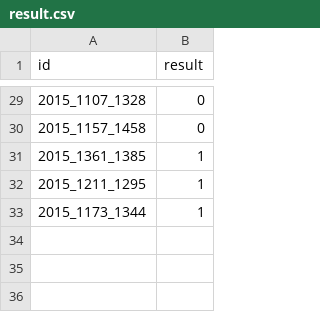
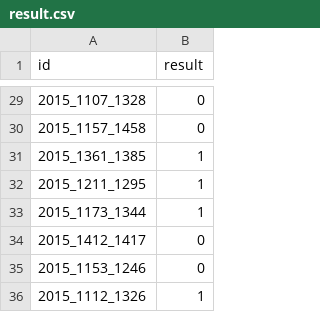
Before and after one commit to yoonkh2000/ncaacheck, a CSV file: Data/result.csv, drawn as a sheet; only a part is shown, gaps mark what is left out; the diff names each change by its address in the sheet, - before the commit and + after, or states it on an @@ line.

Commit message:
updated result

```diff
--- a/Data/result.csv
+++ b/Data/result.csv
+row 34: 2015_1412_1417 | 0
+row 35: 2015_1153_1246 | 0
+row 36: 2015_1112_1326 | 1
```
Also changed, not shown: 1 other file.
